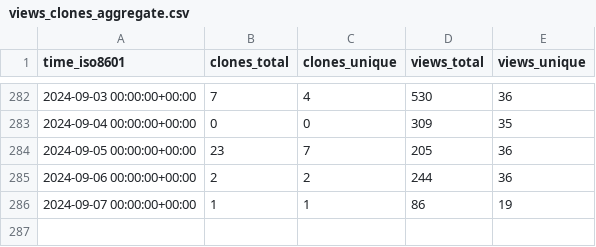
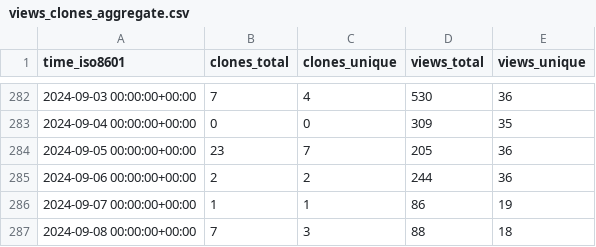
Before and after one commit to joshka/floneum, a CSV file: floneum/floneum/ghrs-data/views_clones_aggregate.csv, drawn as a sheet; only a part is shown, gaps mark what is left out.

```diff
--- a/floneum/floneum/ghrs-data/views_clones_aggregate.csv
+++ b/floneum/floneum/ghrs-data/views_clones_aggregate.csv
@@ -286 +286,2 @@ time_iso8601,clones_total,clones_unique,views_total,views_unique
 2024-09-07 00:00:00+00:00,1,1,86,19
+2024-09-08 00:00:00+00:00,7,3,88,18
```
Also changed, not shown: 1 other file.
